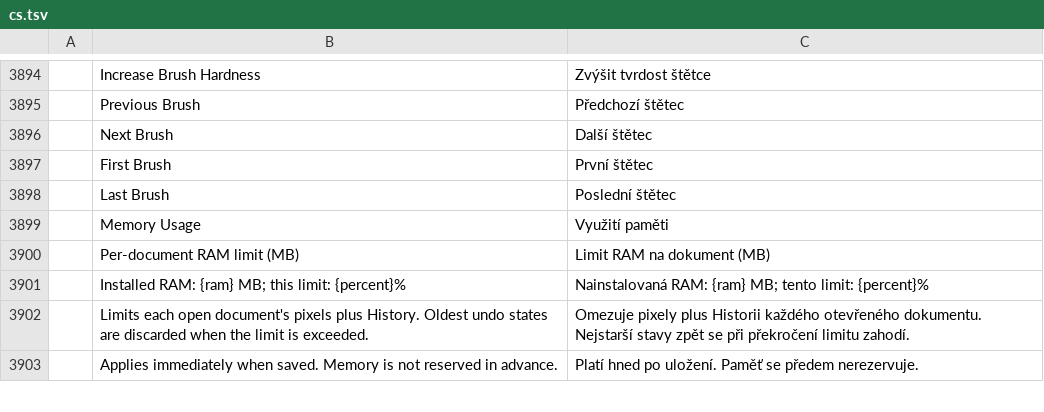
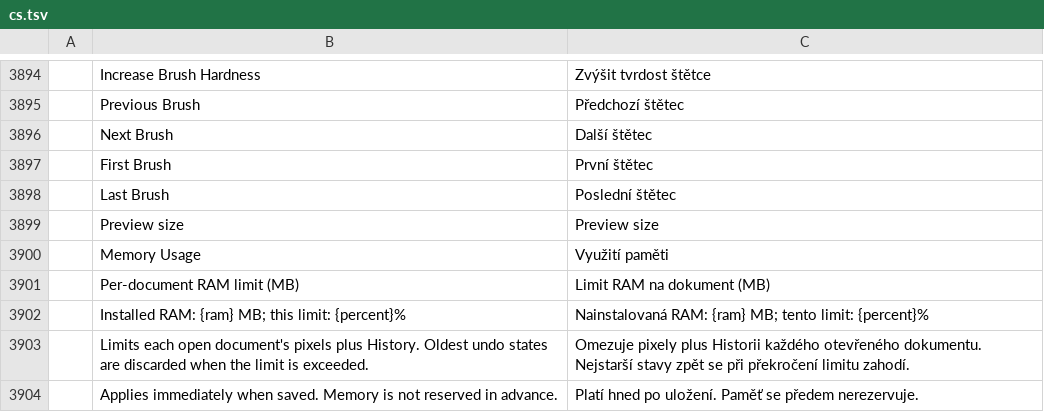
Before and after one commit to 0x-fork/photocraft, a TSV file: crates/ui-egui/src/i18n/cs.tsv, drawn as a sheet; only a part is shown, gaps mark what is left out; the diff names each change by its address in the sheet, - before the commit and + after, or states it on an @@ line.

Commit message:
Integration: #8162 translate the Preview size hover text
The tooltip goes through tl!("Preview size"). All 20 catalogs get the row with the English text (no translations yet). The BrushesPanelState.scale doc comment now names the Brushes tab slider.

```diff
--- a/crates/ui-egui/src/i18n/cs.tsv
+++ b/crates/ui-egui/src/i18n/cs.tsv
+row 3899:  | Preview size | Preview size
```
Also changed, not shown: crates/ui-egui/src/i18n/de.tsv, crates/ui-egui/src/i18n/el.tsv, 19 other files.
